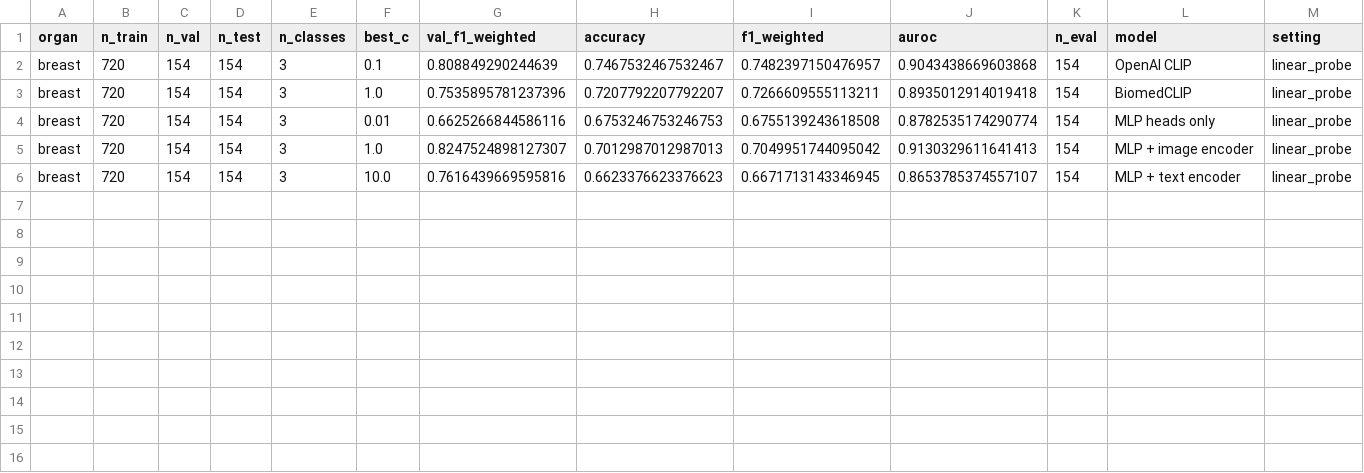
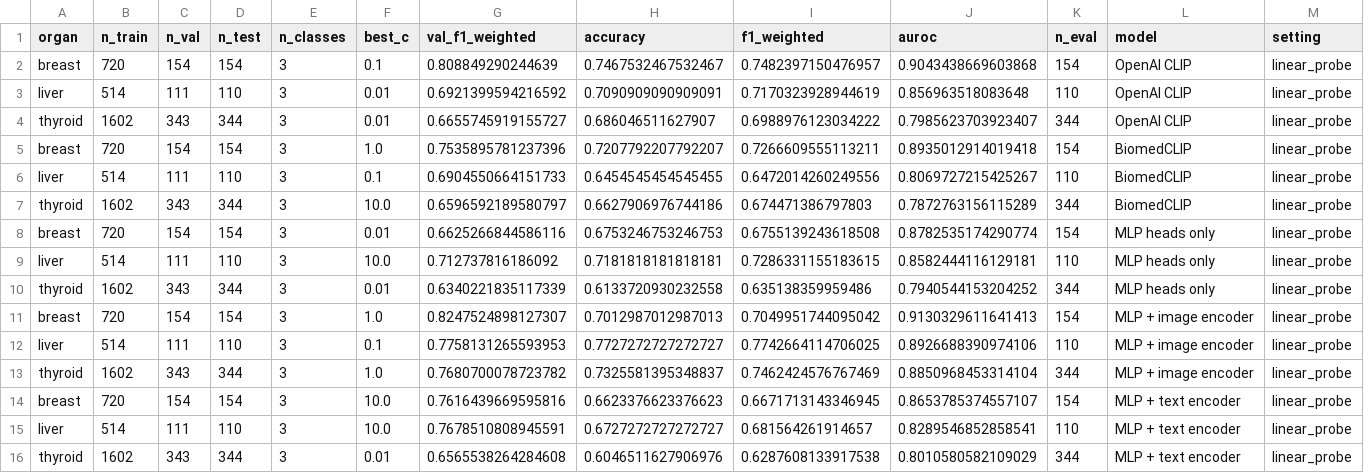
Before and after one commit to TongxinWang0405/BMI702_project, a CSV file: results/linear_probe_per_organ.csv, drawn as a sheet; the diff names each change by its address in the sheet, - before the commit and + after, or states it on an @@ line.

```diff
--- a/results/linear_probe_per_organ.csv
+++ b/results/linear_probe_per_organ.csv
+row 3: liver | 514 | 111 | 110 | 3 | 0.01 | 0.6921399594216592 | 0.7090909090909091 | 0.7170323928944619 | 0.856963518083648 | 110 | OpenAI CLIP | linear_probe
+row 4: thyroid | 1602 | 343 | 344 | 3 | 0.01 | 0.6655745919155727 | 0.686046511627907 | 0.6988976123034222 | 0.7985623703923407 | 344 | OpenAI CLIP | linear_probe
+row 6: liver | 514 | 111 | 110 | 3 | 0.1 | 0.6904550664151733 | 0.6454545454545455 | 0.6472014260249556 | 0.8069727215425267 | 110 | BiomedCLIP | linear_probe
+row 7: thyroid | 1602 | 343 | 344 | 3 | 10.0 | 0.6596592189580797 | 0.6627906976744186 | 0.674471386797803 | 0.7872763156115289 | 344 | BiomedCLIP | linear_probe
+row 9: liver | 514 | 111 | 110 | 3 | 10.0 | 0.712737816186092 | 0.7181818181818181 | 0.7286331155183615 | 0.8582444116129181 | 110 | MLP heads only | linear_probe
+row 10: thyroid | 1602 | 343 | 344 | 3 | 0.01 | 0.6340221835117339 | 0.6133720930232558 | 0.635138359959486 | 0.7940544153204252 | 344 | MLP heads only | linear_probe
+row 12: liver | 514 | 111 | 110 | 3 | 0.1 | 0.7758131265593953 | 0.7727272727272727 | 0.7742664114706025 | 0.8926688390974106 | 110 | MLP + image encoder | linear_probe
+row 13: thyroid | 1602 | 343 | 344 | 3 | 1.0 | 0.7680700078723782 | 0.7325581395348837 | 0.7462424576767469 | 0.8850968453314104 | 344 | MLP + image encoder | linear_probe
+row 15: liver | 514 | 111 | 110 | 3 | 10.0 | 0.7678510808945591 | 0.6727272727272727 | 0.681564261914657 | 0.8289546852858541 | 110 | MLP + text encoder | linear_probe
+row 16: thyroid | 1602 | 343 | 344 | 3 | 0.01 | 0.6565538264284608 | 0.6046511627906976 | 0.6287608133917538 | 0.8010580582109029 | 344 | MLP + text encoder | linear_probe
```
Also changed, not shown: results/fewshot_aggregate_raw.csv, results/fewshot_aggregate_summary.csv, 8 other files.
